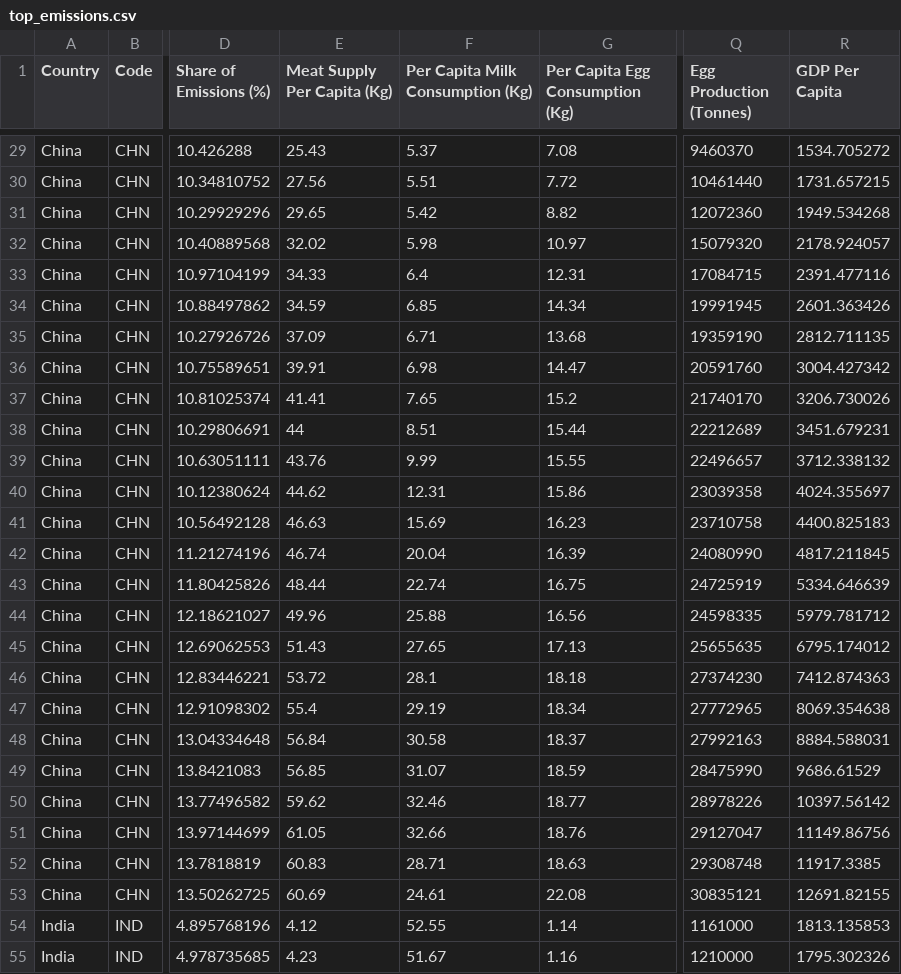
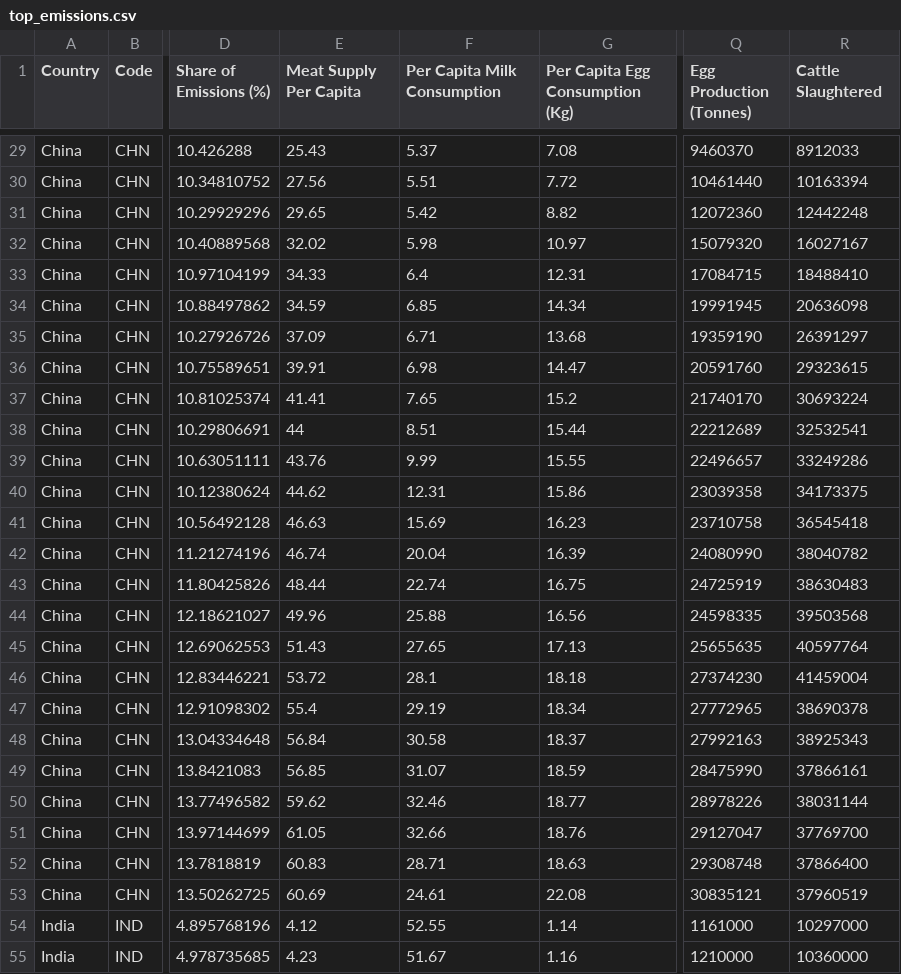
Before and after one commit to ishaan-gupta-au/FIT3179, a CSV file: data/top_emissions.csv, drawn as a sheet; only a part is shown, gaps mark what is left out; the diff covers the shown part only; the diff names each change by its address in the sheet, - before the commit and + after, or states it on an @@ line.

Commit message:
Added cattle slaughtered column

```diff
--- a/data/top_emissions.csv
+++ b/data/top_emissions.csv
-E1: Meat Supply Per Capita (Kg)
+E1: Meat Supply Per Capita
-F1: Per Capita Milk Consumption (Kg)
+F1: Per Capita Milk Consumption
-R1: GDP Per Capita
+R1: Cattle Slaughtered
-R29 (Cattle Slaughtered): 1534.705272
+R29 (Cattle Slaughtered): 8912033
-R30 (Cattle Slaughtered): 1731.657215
+R30 (Cattle Slaughtered): 10163394
-R31 (Cattle Slaughtered): 1949.534268
+R31 (Cattle Slaughtered): 12442248
-R32 (Cattle Slaughtered): 2178.924057
+R32 (Cattle Slaughtered): 16027167
-R33 (Cattle Slaughtered): 2391.477116
+R33 (Cattle Slaughtered): 18488410
-R34 (Cattle Slaughtered): 2601.363426
+R34 (Cattle Slaughtered): 20636098
-R35 (Cattle Slaughtered): 2812.711135
+R35 (Cattle Slaughtered): 26391297
-R36 (Cattle Slaughtered): 3004.427342
+R36 (Cattle Slaughtered): 29323615
-R37 (Cattle Slaughtered): 3206.730026
+R37 (Cattle Slaughtered): 30693224
-R38 (Cattle Slaughtered): 3451.679231
+R38 (Cattle Slaughtered): 32532541
-R39 (Cattle Slaughtered): 3712.338132
+R39 (Cattle Slaughtered): 33249286
-R40 (Cattle Slaughtered): 4024.355697
+R40 (Cattle Slaughtered): 34173375
-R41 (Cattle Slaughtered): 4400.825183
+R41 (Cattle Slaughtered): 36545418
-R42 (Cattle Slaughtered): 4817.211845
+R42 (Cattle Slaughtered): 38040782
-R43 (Cattle Slaughtered): 5334.646639
+R43 (Cattle Slaughtered): 38630483
-R44 (Cattle Slaughtered): 5979.781712
+R44 (Cattle Slaughtered): 39503568
-R45 (Cattle Slaughtered): 6795.174012
+R45 (Cattle Slaughtered): 40597764
-R46 (Cattle Slaughtered): 7412.874363
+R46 (Cattle Slaughtered): 41459004
-R47 (Cattle Slaughtered): 8069.354638
+R47 (Cattle Slaughtered): 38690378
-R48 (Cattle Slaughtered): 8884.588031
+R48 (Cattle Slaughtered): 38925343
-R49 (Cattle Slaughtered): 9686.61529
+R49 (Cattle Slaughtered): 37866161
-R50 (Cattle Slaughtered): 10397.56142
+R50 (Cattle Slaughtered): 38031144
-R51 (Cattle Slaughtered): 11149.86756
+R51 (Cattle Slaughtered): 37769700
-R52 (Cattle Slaughtered): 11917.3385
+R52 (Cattle Slaughtered): 37866400
-R53 (Cattle Slaughtered): 12691.82155
+R53 (Cattle Slaughtered): 37960519
-R54 (Cattle Slaughtered): 1813.135853
+R54 (Cattle Slaughtered): 10297000
-R55 (Cattle Slaughtered): 1795.302326
+R55 (Cattle Slaughtered): 10360000
```
Also changed, not shown: 103 edited cells elsewhere in this file, 1 other file.
